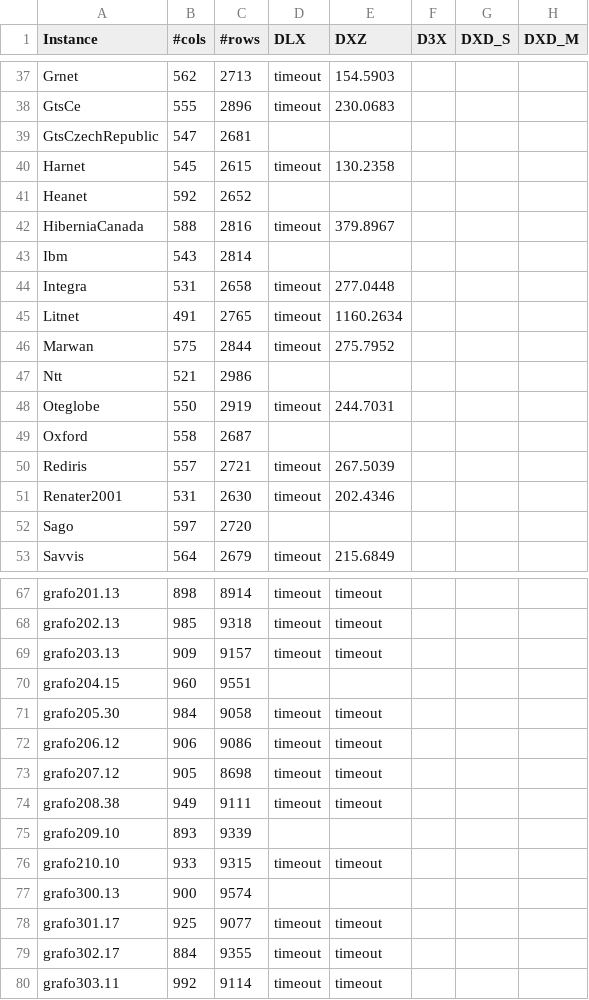
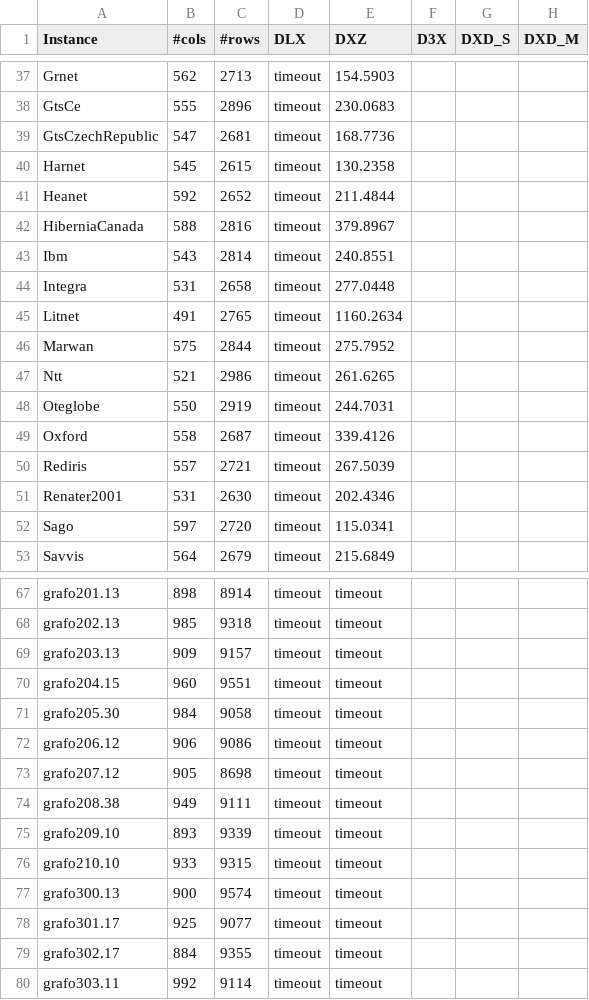
Before and after one commit to loiufam/Algorithm_DXD, a CSV file: test1_dlx_dxz.csv, drawn as a sheet; only a part is shown, gaps mark what is left out; the diff covers the shown part only; the diff names each change by its address in the sheet, - before the commit and + after, or states it on an @@ line.

```diff
--- a/test1_dlx_dxz.csv
+++ b/test1_dlx_dxz.csv
-D39 (DLX): (empty)
+D39 (DLX): timeout
-E39 (DXZ): (empty)
+E39 (DXZ): 168.7736
-D41 (DLX): (empty)
+D41 (DLX): timeout
-E41 (DXZ): (empty)
+E41 (DXZ): 211.4844
-D43 (DLX): (empty)
+D43 (DLX): timeout
-E43 (DXZ): (empty)
+E43 (DXZ): 240.8551
-D47 (DLX): (empty)
+D47 (DLX): timeout
-E47 (DXZ): (empty)
+E47 (DXZ): 261.6265
-D49 (DLX): (empty)
+D49 (DLX): timeout
-E49 (DXZ): (empty)
+E49 (DXZ): 339.4126
-D52 (DLX): (empty)
+D52 (DLX): timeout
-E52 (DXZ): (empty)
+E52 (DXZ): 115.0341
-D70 (DLX): (empty)
+D70 (DLX): timeout
-E70 (DXZ): (empty)
+E70 (DXZ): timeout
-D75 (DLX): (empty)
+D75 (DLX): timeout
-E75 (DXZ): (empty)
+E75 (DXZ): timeout
-D77 (DLX): (empty)
+D77 (DLX): timeout
-E77 (DXZ): (empty)
+E77 (DXZ): timeout
```
Also changed, not shown: 42 edited cells elsewhere in this file, dxd_ett.csv, mdlx.csv, 23 other files.
